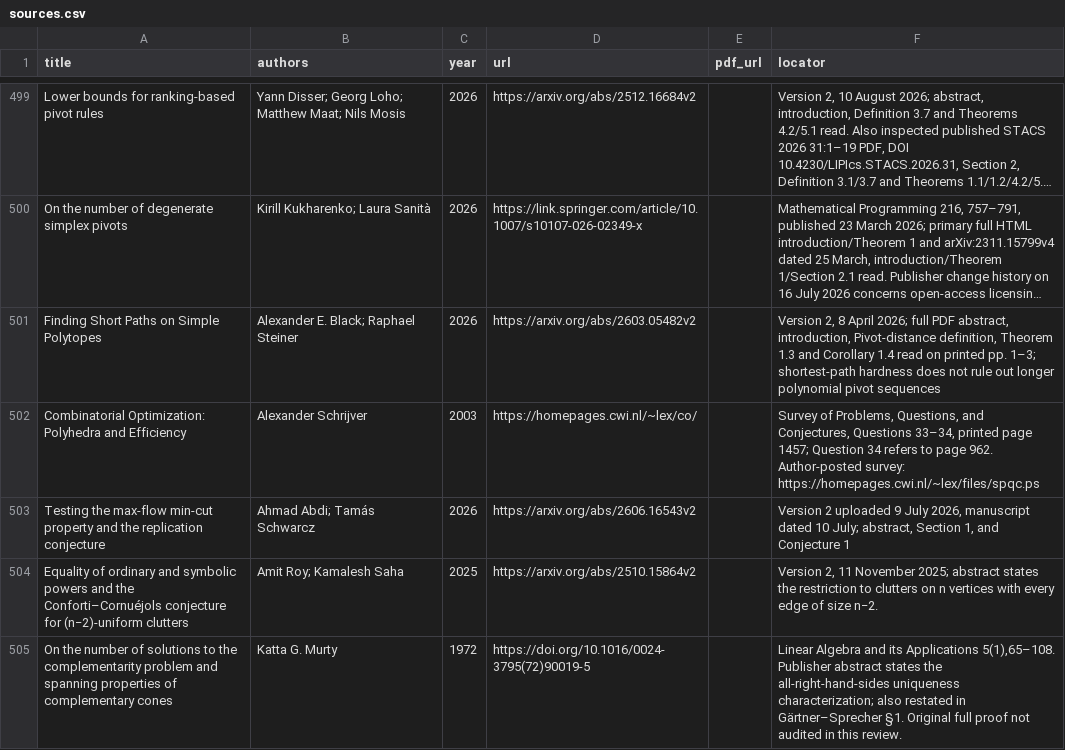
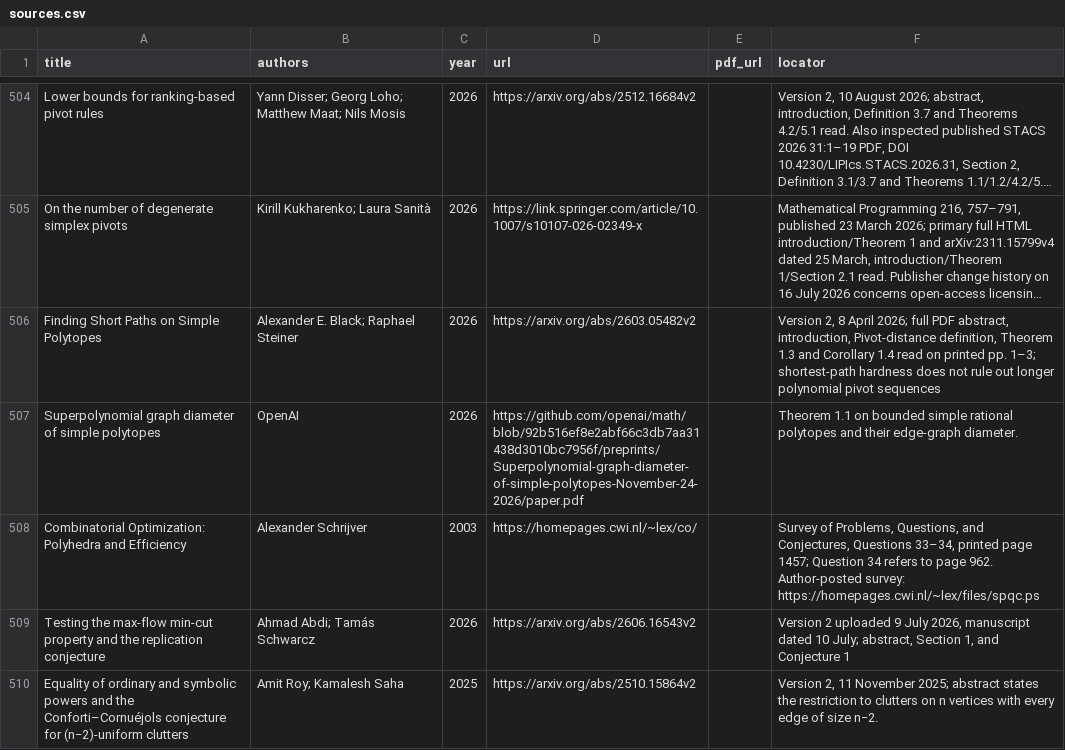
Before and after one commit to vaclavrozhon/atlas, a CSV file: sources.csv, drawn as a sheet; only a part is shown, gaps mark what is left out; the shorter side is filled out with more unchanged rows; long unchanged cells end in …; the diff covers the shown part only; the diff names each change by its address in the sheet, - before the commit and + after, or states it on an @@ line.

```diff
--- a/sources.csv
+++ b/sources.csv
+row 507: Superpolynomial graph diameter of simple polytopes | OpenAI | 2026 | https://github.com/openai/math/blob/92b516ef8e2abf66c3db7aa31438d3010bc7956f/preprints/Superpolynomial-graph-diameter-of-simple-polytopes-November-24-2026/paper.pdf |  | Theorem 1.1 on bounded simple rational polytopes and their edge-graph diameter.
```
Also changed, not shown: 12 added rows elsewhere in this file, 13 other files.
